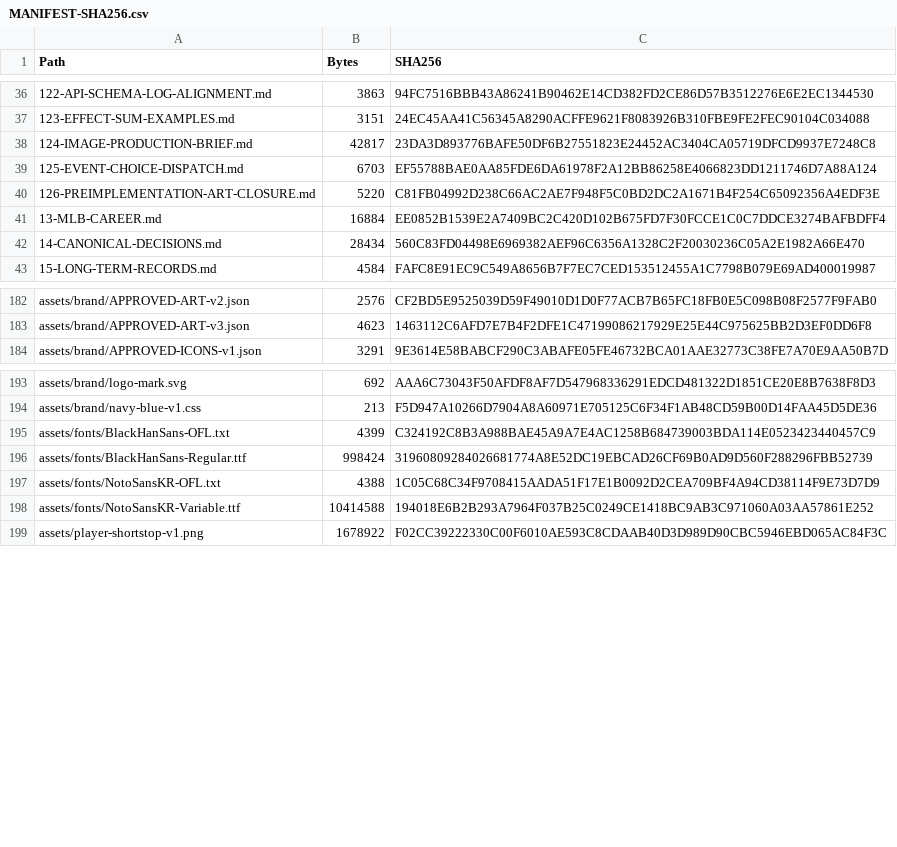
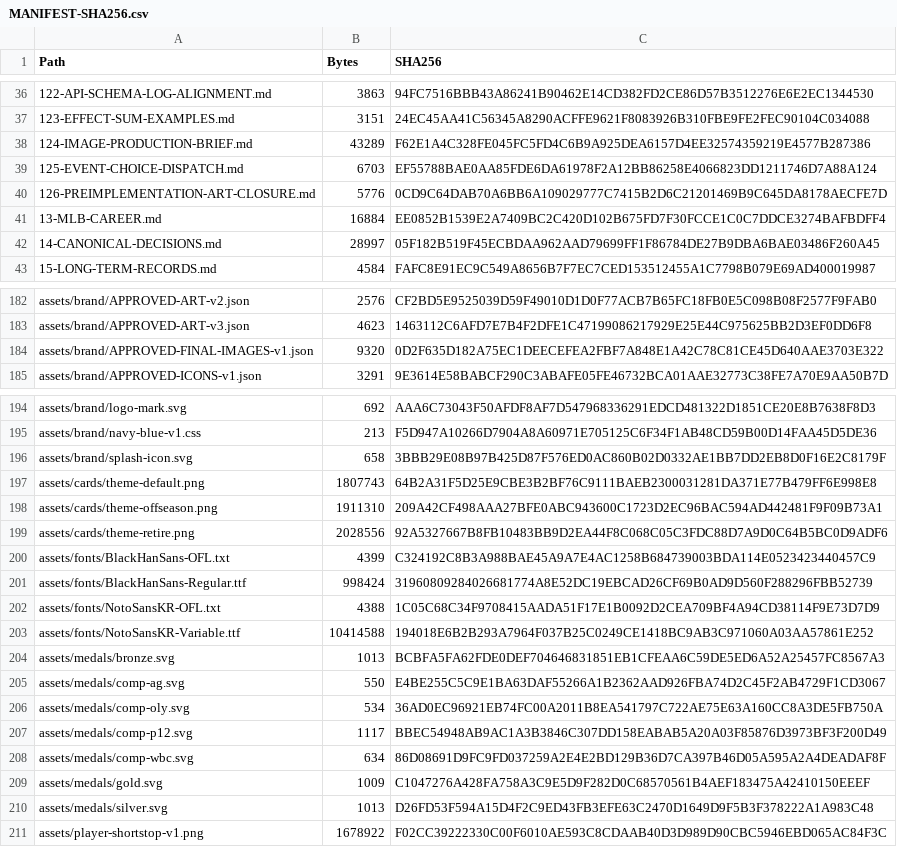
Before and after one commit to bossxor/baseball_Career, a CSV file: docs/design/MANIFEST-SHA256.csv, drawn as a sheet; only a part is shown, gaps mark what is left out; the diff covers the shown part only.

Commit message:
design: approve final image assets and close production backlog

```diff
--- a/docs/design/MANIFEST-SHA256.csv
+++ b/docs/design/MANIFEST-SHA256.csv
@@ -37,7 +37,7 @@
 "123-EFFECT-SUM-EXAMPLES.md","3151","24EC45AA41C56345A8290ACFFE9621F8083926B310FBE9FE2FEC90104C034088"
-"124-IMAGE-PRODUCTION-BRIEF.md","42817","23DA3D893776BAFE50DF6B27551823E24452AC3404CA05719DFCD9937E7248C8"
+"124-IMAGE-PRODUCTION-BRIEF.md","43289","F62E1A4C328FE045FC5FD4C6B9A925DEA6157D4EE32574359219E4577B287386"
 "125-EVENT-CHOICE-DISPATCH.md","6703","EF55788BAE0AA85FDE6DA61978F2A12BB86258E4066823DD1211746D7A88A124"
-"126-PREIMPLEMENTATION-ART-CLOSURE.md","5220","C81FB04992D238C66AC2AE7F948F5C0BD2DC2A1671B4F254C65092356A4EDF3E"
+"126-PREIMPLEMENTATION-ART-CLOSURE.md","5776","0CD9C64DAB70A6BB6A109029777C7415B2D6C21201469B9C645DA8178AECFE7D"
 "13-MLB-CAREER.md","16884","EE0852B1539E2A7409BC2C420D102B675FD7F30FCCE1C0C7DDCE3274BAFBDFF4"
-"14-CANONICAL-DECISIONS.md","28434","560C83FD04498E6969382AEF96C6356A1328C2F20030236C05A2E1982A66E470"
+"14-CANONICAL-DECISIONS.md","28997","05F182B519F45ECBDAA962AAD79699FF1F86784DE27B9DBA6BAE03486F260A45"
 "15-LONG-TERM-RECORDS.md","4584","FAFC8E91EC9C549A8656B7F7EC7CED153512455A1C7798B079E69AD400019987"
@@ -183,2 +183,3 @@
 "assets/brand/APPROVED-ART-v3.json","4623","1463112C6AFD7E7B4F2DFE1C47199086217929E25E44C975625BB2D3EF0DD6F8"
+"assets/brand/APPROVED-FINAL-IMAGES-v1.json","9320","0D2F635D182A75EC1DEECEFEA2FBF7A848E1A42C78C81CE45D640AAE3703E322"
 "assets/brand/APPROVED-ICONS-v1.json","3291","9E3614E58BABCF290C3ABAFE05FE46732BCA01AAE32773C38FE7A70E9AA50B7D"
@@ -194,2 +195,6 @@
 "assets/brand/navy-blue-v1.css","213","F5D947A10266D7904A8A60971E705125C6F34F1AB48CD59B00D14FAA45D5DE36"
+"assets/brand/splash-icon.svg","658","3BBB29E08B97B425D87F576ED0AC860B02D0332AE1BB7DD2EB8D0F16E2C8179F"
+"assets/cards/theme-default.png","1807743","64B2A31F5D25E9CBE3B2BF76C9111BAEB2300031281DA371E77B479FF6E998E8"
+"assets/cards/theme-offseason.png","1911310","209A42CF498AAA27BFE0ABC943600C1723D2EC96BAC594AD442481F9F09B73A1"
+"assets/cards/theme-retire.png","2028556","92A5327667B8FB10483BB9D2EA44F8C068C05C3FDC88D7A9D0C64B5BC0D9ADF6"
 "assets/fonts/BlackHanSans-OFL.txt","4399","C324192C8B3A988BAE45A9A7E4AC1258B684739003BDA114E0523423440457C9"
@@ -198,2 +203,9 @@
 "assets/fonts/NotoSansKR-Variable.ttf","10414588","194018E6B2B293A7964F037B25C0249CE1418BC9AB3C971060A03AA57861E252"
+"assets/medals/bronze.svg","1013","BCBFA5FA62FDE0DEF704646831851EB1CFEAA6C59DE5ED6A52A25457FC8567A3"
+"assets/medals/comp-ag.svg","550","E4BE255C5C9E1BA63DAF55266A1B2362AAD926FBA74D2C45F2AB4729F1CD3067"
+"assets/medals/comp-oly.svg","534","36AD0EC96921EB74FC00A2011B8EA541797C722AE75E63A160CC8A3DE5FB750A"
+"assets/medals/comp-p12.svg","1117","BBEC54948AB9AC1A3B3846C307DD158EABAB5A20A03F85876D3973BF3F200D49"
+"assets/medals/comp-wbc.svg","634","86D08691D9FC9FD037259A2E4E2BD129B36D7CA397B46D05A595A2A4DEADAF8F"
+"assets/medals/gold.svg","1009","C1047276A428FA758A3C9E5D9F282D0C68570561B4AEF183475A42410150EEEF"
+"assets/medals/silver.svg","1013","D26FD53F594A15D4F2C9ED43FB3EFE63C2470D1649D9F5B3F378222A1A983C48"
 "assets/player-shortstop-v1.png","1678922","F02CC39222330C00F6010AE593C8CDAAB40D3D989D90CBC5946EBD065AC84F3C"
```
Also changed, not shown: 22 edited cells elsewhere in this file, 26 other files.
